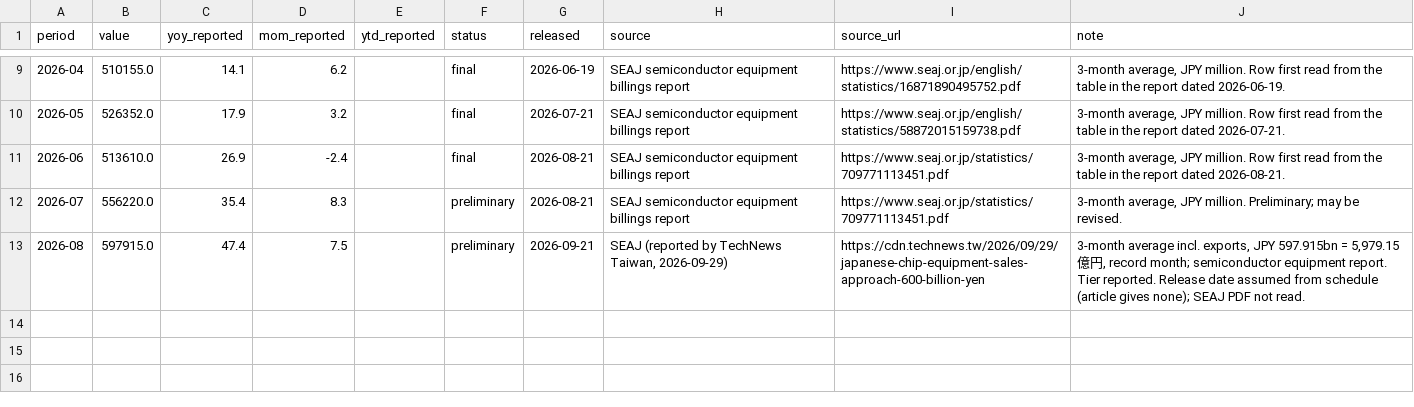
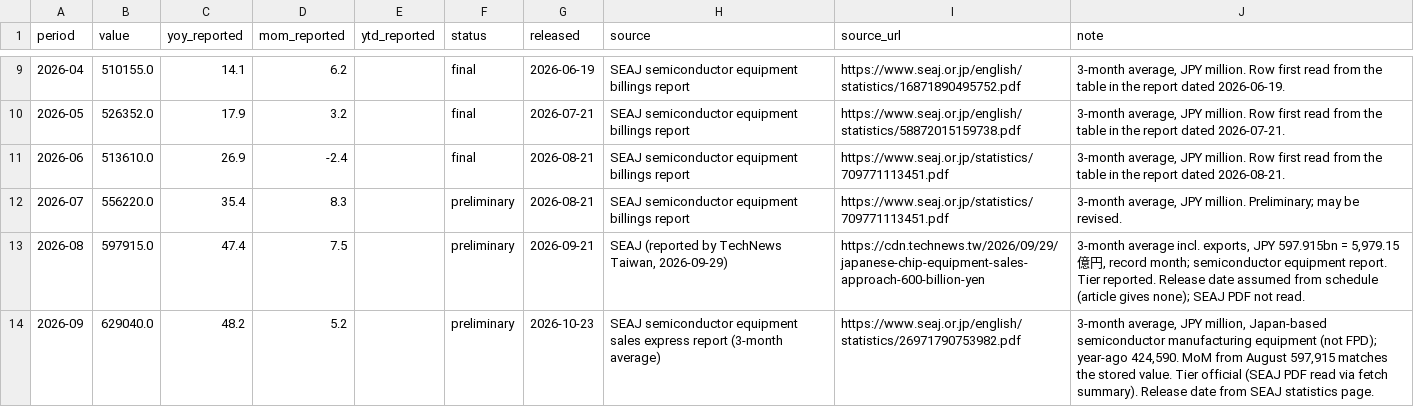
Before and after one commit to MDAnuraag/market-brief, a CSV file: data/series/seaj_billings.csv, drawn as a sheet; only a part is shown, gaps mark what is left out; the diff names each change by its address in the sheet, - before the commit and + after, or states it on an @@ line.

```diff
--- a/data/series/seaj_billings.csv
+++ b/data/series/seaj_billings.csv
+row 14: 2026-09 | 629040.0 | 48.2 | 5.2 |  | preliminary | 2026-10-23 | SEAJ semiconductor equipment sales express report (3-month average) | https://www.seaj.or.jp/english/statistics/26971790753982.pdf | 3-month average, JPY million, Japan-based semiconductor manufacturing equipment (not FPD); year-ago 424,590. MoM from August 597,915 matches the stored value. Tier official (SEAJ PDF read via fetch summary). Release date from SEAJ statistics page.
```
Also changed, not shown: 3 other files.
